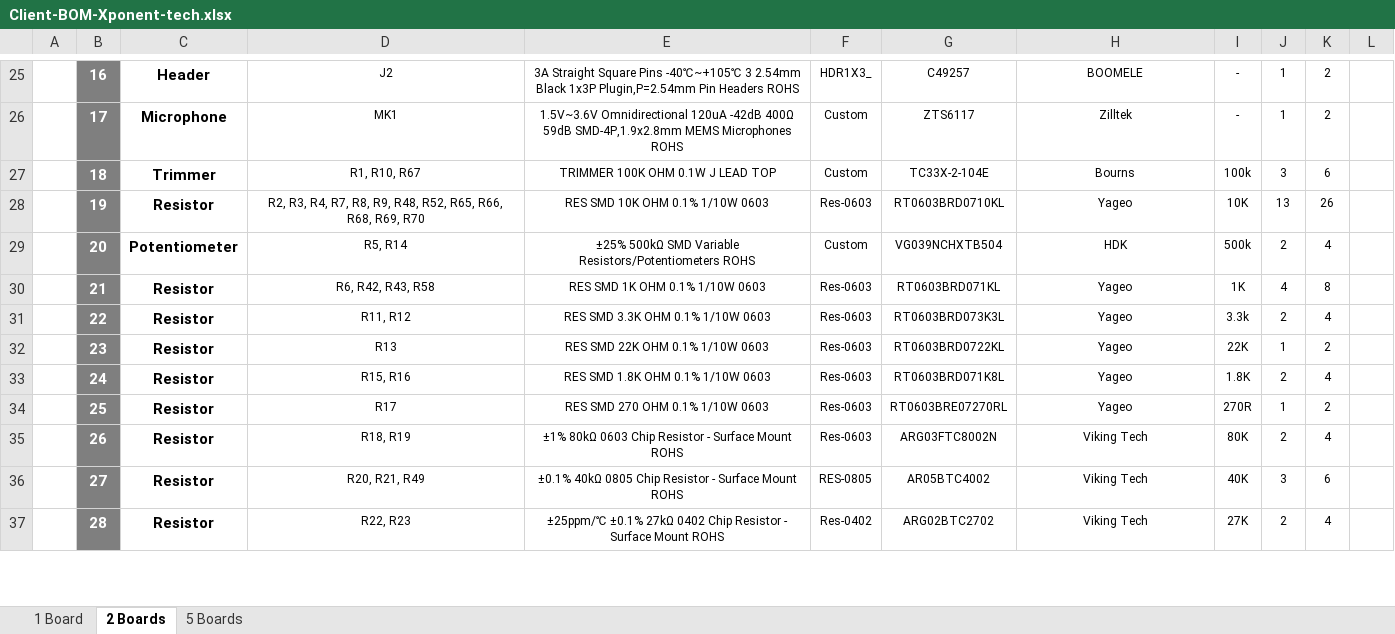
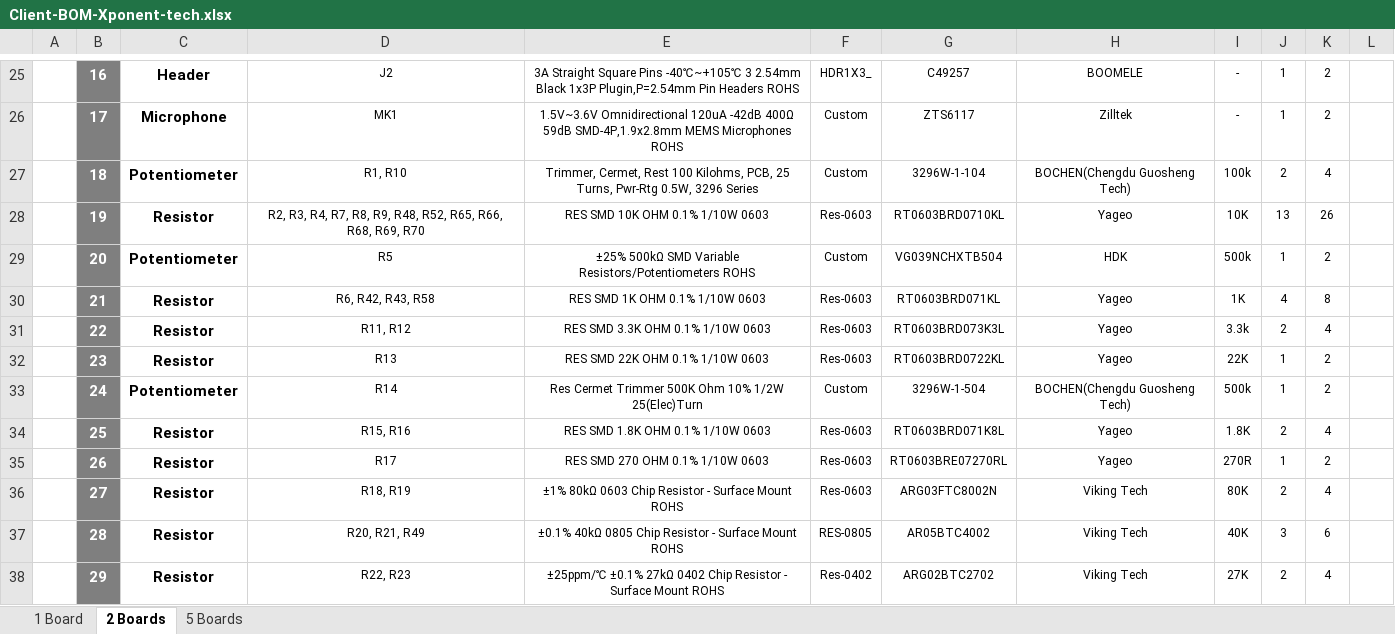
Before and after one commit to eSpark-Consulting-Group/xponent-tech-sleep-enhancer-hw, an Excel workbook: Design Files/Xponent-tech/BOM/Client-BOM-Xponent-tech.xlsx, sheet 2 Boards, drawn as a sheet; only a part is shown, gaps mark what is left out; values as stored, in another font and other column widths than the file's, no borders; charts and pictures not drawn; addresses are those after the commit; the diff covers the shown part only; the diff names each change by its address in the sheet, - before the commit and + after, or states it on an @@ line.

```diff
--- a/Design Files/Xponent-tech/BOM/Client-BOM-Xponent-tech.xlsx (sheet 2 Boards)
+++ b/Design Files/Xponent-tech/BOM/Client-BOM-Xponent-tech.xlsx (sheet 2 Boards)
-C27: Trimmer
+C27: Potentiometer
-D27: R1, R10, R67
+D27: R1, R10
-E27: TRIMMER 100K OHM 0.1W J LEAD TOP
+E27: Trimmer, Cermet, Rest 100 Kilohms, PCB, 25 Turns, Pwr-Rtg 0.5W, 3296 Series
-G27: TC33X-2-104E
+G27: 3296W-1-104
-H27: Bourns
+H27: BOCHEN(Chengdu Guosheng Tech)
-J27: 3
+J27: 2
-K27: 6
+K27: 4
-D29: R5, R14
+D29: R5
-J29: 2
+J29: 1
-K29: 4
+K29: 2
+row 33:  | 24 | Potentiometer | R14 | Res Cermet Trimmer 500K Ohm 10% 1/2W 25(Elec)Turn | Custom | 3296W-1-504 | BOCHEN(Chengdu Guosheng Tech) | 500k | 1 | 2
-B34: 24
+B34: 25
-B35: 25
+B35: 26
-B36: 26
+B36: 27
-B37: 27
+B37: 28
-B38: 28
+B38: 29
```
Also changed, not shown: 2 added rows, 1 removed row and 50 edited cells elsewhere in this sheet, sheet 1 Board, sheet 5 Boards, formulas that keep their value, Design Files/Xponent-tech/BOM/JLCPCB-BOM-Xponent-tech.xlsx, Design Files/Xponent-tech/BOM/eSpark-BOM-Xponent-tech.xlsx.
